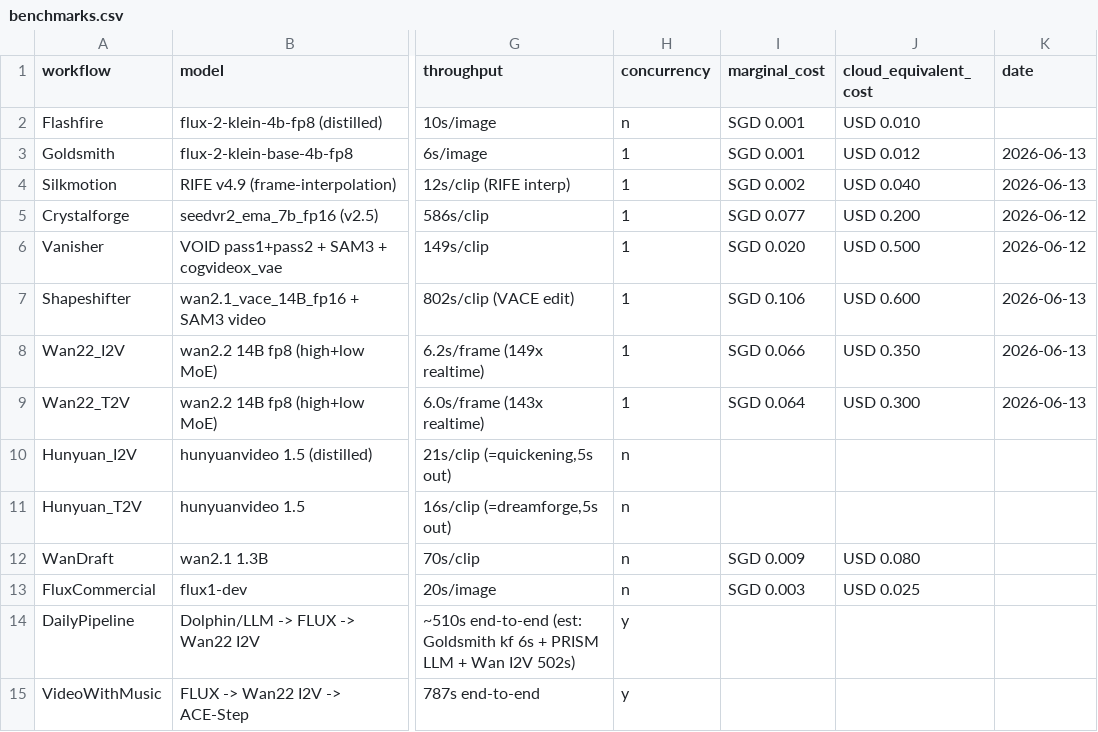
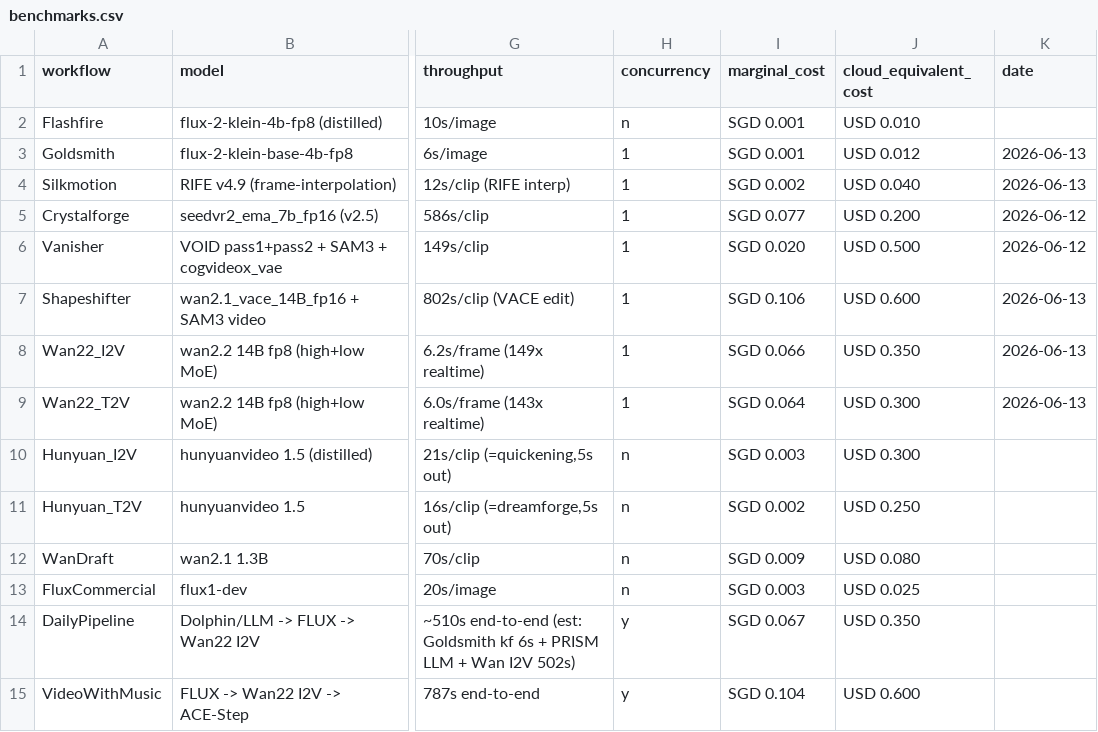
Before and after one commit to MushiSenpai/mushishi-creative-stack, a CSV file: benchmarks/benchmarks.csv, drawn as a sheet; only a part is shown, gaps mark what is left out; the diff covers the shown part only; the diff names each change by its address in the sheet, - before the commit and + after, or states it on an @@ line.

```diff
--- a/benchmarks/benchmarks.csv
+++ b/benchmarks/benchmarks.csv
-I10 (marginal_cost): (empty)
+I10 (marginal_cost): SGD 0.003
-J10 (cloud_equivalent_cost): (empty)
+J10 (cloud_equivalent_cost): USD 0.300
-I11 (marginal_cost): (empty)
+I11 (marginal_cost): SGD 0.002
-J11 (cloud_equivalent_cost): (empty)
+J11 (cloud_equivalent_cost): USD 0.250
-I14 (marginal_cost): (empty)
+I14 (marginal_cost): SGD 0.067
-J14 (cloud_equivalent_cost): (empty)
+J14 (cloud_equivalent_cost): USD 0.350
-I15 (marginal_cost): (empty)
+I15 (marginal_cost): SGD 0.104
-J15 (cloud_equivalent_cost): (empty)
+J15 (cloud_equivalent_cost): USD 0.600
```
Also changed, not shown: 7 edited cells elsewhere in this file, 2 other files.
